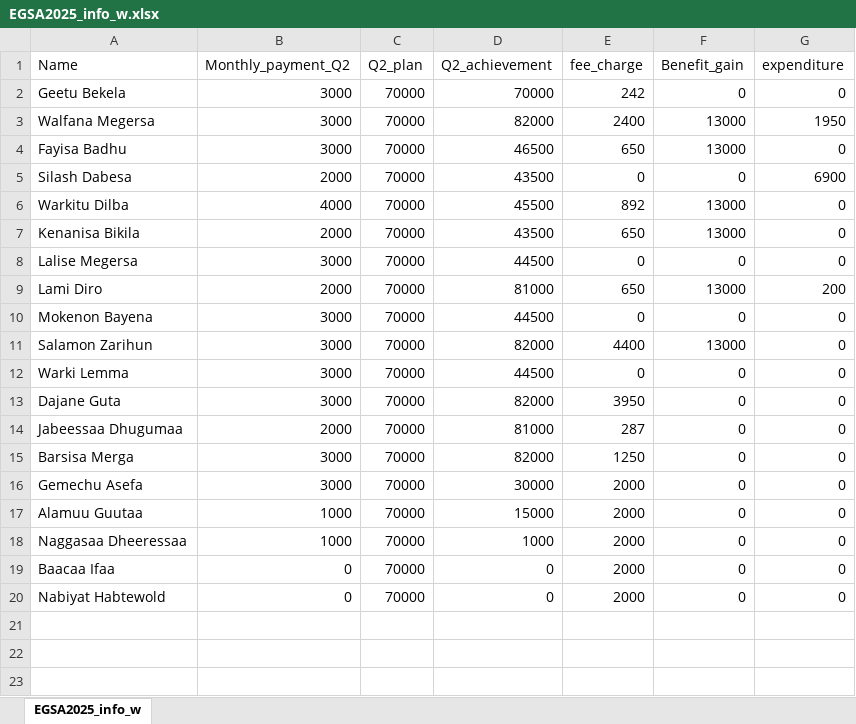
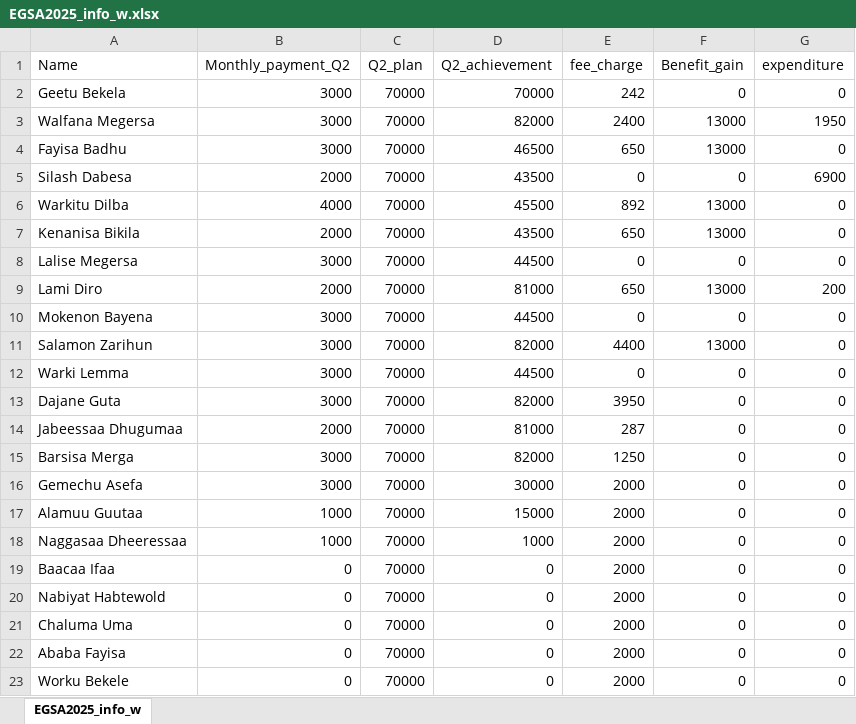
Before and after one commit to Walfaanaa/EGSA2025, an Excel workbook: EGSA2025_info_w.xlsx, sheet EGSA2025_info_w, drawn as a sheet; values as stored, in another font and other column widths than the file's, no borders; the diff names each change by its address in the sheet, - before the commit and + after, or states it on an @@ line.

Commit message:
Add files via upload

```diff
--- a/EGSA2025_info_w.xlsx (sheet EGSA2025_info_w)
+++ b/EGSA2025_info_w.xlsx (sheet EGSA2025_info_w)
+row 21: Chaluma Uma | 0 | 70000 | 0 | 2000 | 0 | 0
+row 22: Ababa Fayisa | 0 | 70000 | 0 | 2000 | 0 | 0
+row 23: Worku Bekele | 0 | 70000 | 0 | 2000 | 0 | 0
```
